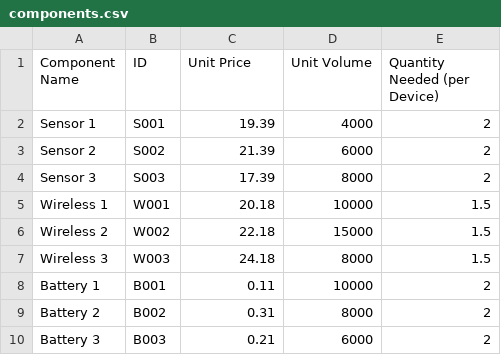
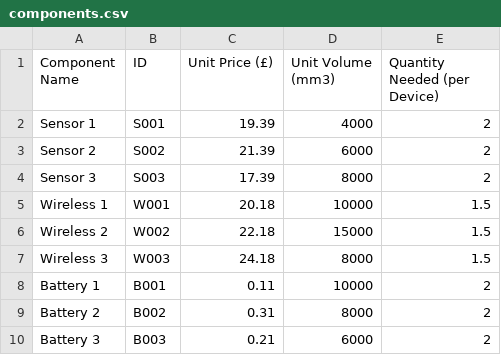
Before and after one commit to BohemianXen/Uni, a CSV file: GDBP/Device Permutations/components.csv, drawn as a sheet.

Commit message:
Added units to headings for clarity

```diff
--- a/GDBP/Device Permutations/components.csv
+++ b/GDBP/Device Permutations/components.csv
@@ -1,2 +1,2 @@
-Component Name,ID,Unit Price,Unit Volume,Quantity Needed (per Device)
+Component Name,ID,Unit Price (£),Unit Volume (mm3),Quantity Needed (per Device)
 Sensor 1,S001,19.39,4000,2
```
Also changed, not shown: 2 other files.
